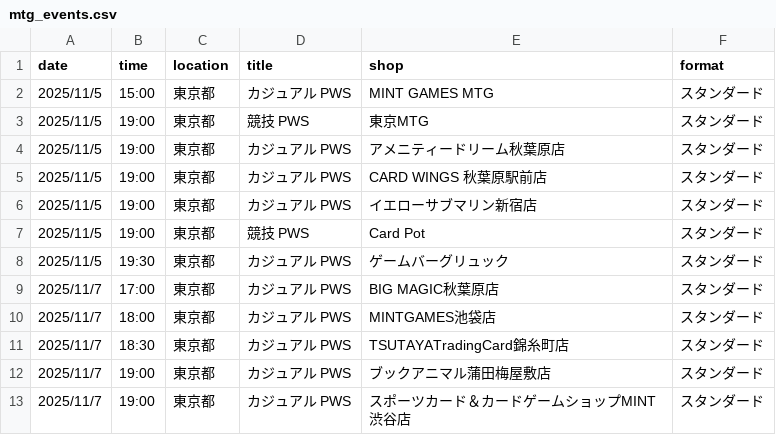
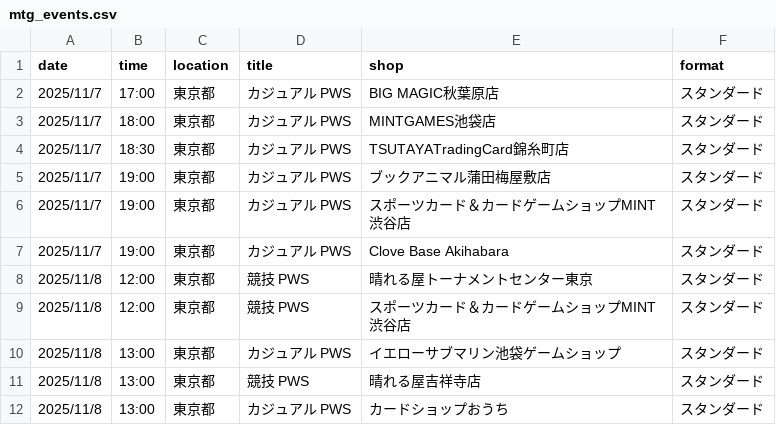
Before and after one commit to wakame1367/mtg_official_event_scraper, a CSV file: mtg_events.csv, drawn as a sheet; only a part is shown; the shorter side is filled out with more unchanged rows.

Commit message:
docs: Auto-update MTG events calendar [skip ci] 9ed999b9b4177d3915394fd37ac54a7e7030161e

```diff
--- a/mtg_events.csv
+++ b/mtg_events.csv
@@ -1,9 +1,2 @@
 date,time,location,title,shop,format
-2025/11/5,15:00,東京都,カジュアル PWS,MINT GAMES MTG,スタンダード
-2025/11/5,19:00,東京都,競技 PWS,東京MTG,スタンダード
-2025/11/5,19:00,東京都,カジュアル PWS,アメニティードリーム秋葉原店,スタンダード
-2025/11/5,19:00,東京都,カジュアル PWS,CARD WINGS 秋葉原駅前店,スタンダード
-2025/11/5,19:00,東京都,カジュアル PWS,イエローサブマリン新宿店,スタンダード
-2025/11/5,19:00,東京都,競技 PWS,Card Pot,スタンダード
-2025/11/5,19:30,東京都,カジュアル PWS,ゲームバーグリュック,スタンダード
 2025/11/7,17:00,東京都,カジュアル PWS,BIG MAGIC秋葉原店,スタンダード
```
Also changed, not shown: mtg_events_latest.csv, 2 other files.
